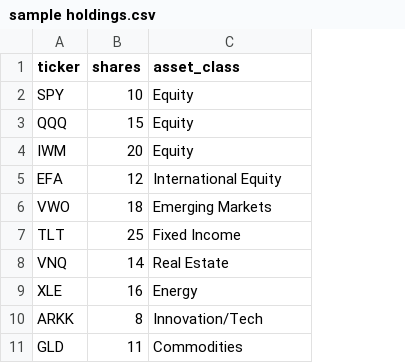
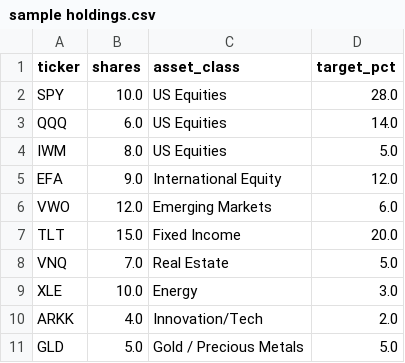
Before and after one commit to ThomasDelVecchio/auto-portfolio-report, a CSV file: sample holdings.csv, drawn as a sheet; the diff names each change by its address in the sheet, - before the commit and + after, or states it on an @@ line.

Commit message:
Add files via upload
update: replace sample holdings with target_pct version

```diff
--- a/sample holdings.csv
+++ b/sample holdings.csv
+column D (target_pct), rows 2-11: 28.0 | 14.0 | 5.0 | 12.0 | 6.0 | 20.0 | 5.0 | 3.0 | 2.0 | 5.0
-B2 (shares): 10
+B2 (shares): 10.0
-C2:C4 (asset_class): Equity
+C2:C4 (asset_class): US Equities
-B3 (shares): 15
+B3 (shares): 6.0
-B4 (shares): 20
+B4 (shares): 8.0
-B5 (shares): 12
+B5 (shares): 9.0
-B6 (shares): 18
+B6 (shares): 12.0
-B7 (shares): 25
+B7 (shares): 15.0
-B8 (shares): 14
+B8 (shares): 7.0
-B9 (shares): 16
+B9 (shares): 10.0
-B10 (shares): 8
+B10 (shares): 4.0
-B11 (shares): 11
+B11 (shares): 5.0
-C11 (asset_class): Commodities
+C11 (asset_class): Gold / Precious Metals
```
